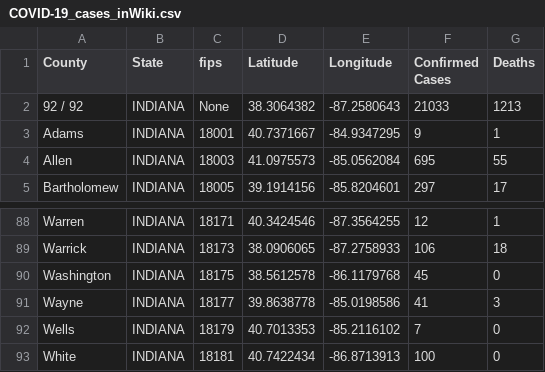
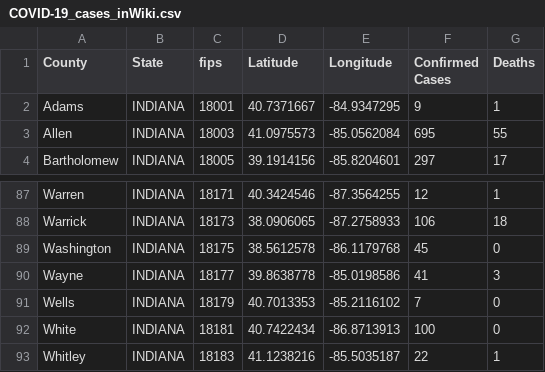
Before and after one commit to ThanatoSohne/COVID-19-Visual-Tool, a CSV file: Web Scraped Docs/US States/COVID-19_cases_inWiki.csv, drawn as a sheet; only a part is shown, gaps mark what is left out; removed rows and columns are numbered as before the commit, all else as after; the diff names each change by its address in the sheet, - before the commit and + after, or states it on an @@ line.

Commit message:
Update COVID-19_cases_inWiki.csv

```diff
--- a/Web Scraped Docs/US States/COVID-19_cases_inWiki.csv
+++ b/Web Scraped Docs/US States/COVID-19_cases_inWiki.csv
-row 2: 92 / 92 | INDIANA | None | 38.3064382 | -87.2580643 | 21033 | 1213
+row 93: Whitley | INDIANA | 18183 | 41.1238216 | -85.5035187 | 22 | 1
```
